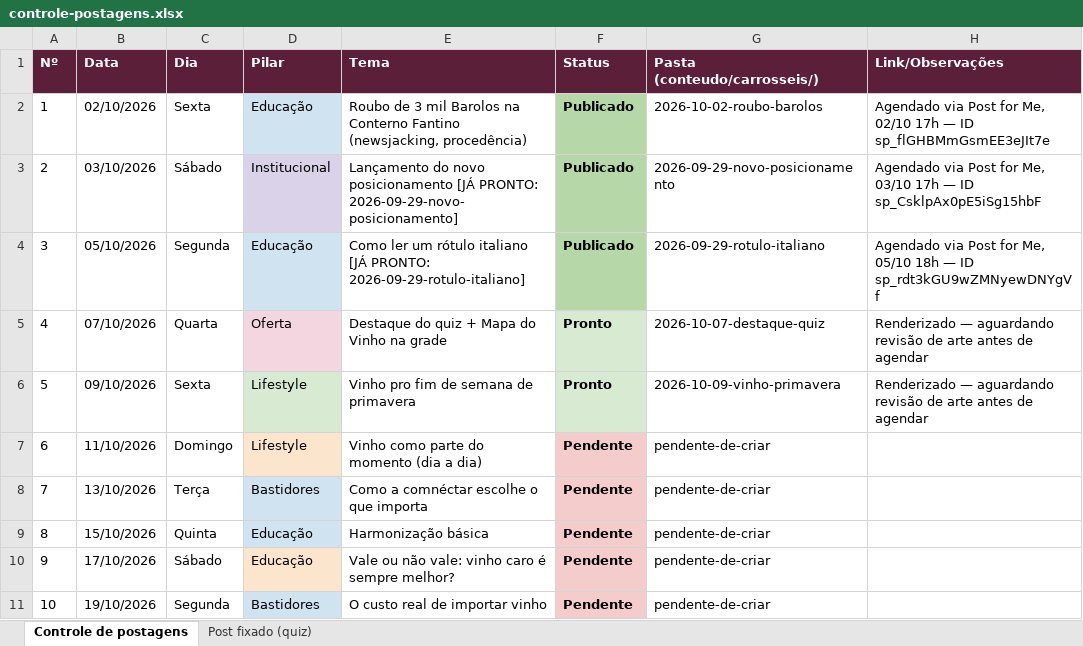
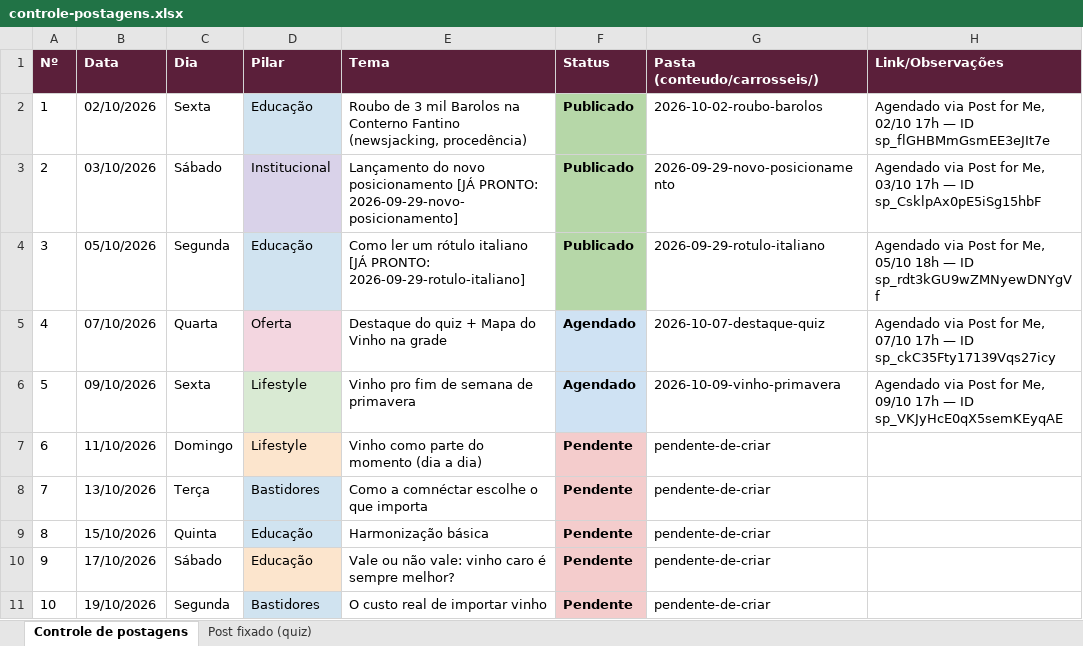
Before and after one commit to marceloheldt-tech/comnectar-workspace, an Excel workbook: campanhas/planejamento-t1-2026-2027/controle-postagens.xlsx, sheet Controle de postagens, drawn as a sheet; only a part is shown; values as stored, in another font and other column widths than the file's, no borders; the diff names each change by its address in the sheet, - before the commit and + after, or states it on an @@ line.

Commit message:
auto-sync: 2026-10-06 16:35

```diff
--- a/campanhas/planejamento-t1-2026-2027/controle-postagens.xlsx (sheet Controle de postagens)
+++ b/campanhas/planejamento-t1-2026-2027/controle-postagens.xlsx (sheet Controle de postagens)
-F5:F6 (Status): Pronto
+F5:F6 (Status): Agendado
-F5:F6 fill: #D9EAD3
+F5:F6 fill: #CFE2F3
-H5 (Link/Observações): Renderizado — aguardando revisão de arte antes de agendar
+H5 (Link/Observações): Agendado via Post for Me, 07/10 17h — ID sp_ckC35Fty17139Vqs27icy
-H6 (Link/Observações): Renderizado — aguardando revisão de arte antes de agendar
+H6 (Link/Observações): Agendado via Post for Me, 09/10 17h — ID sp_VKJyHcE0qX5semKEyqAE
```
